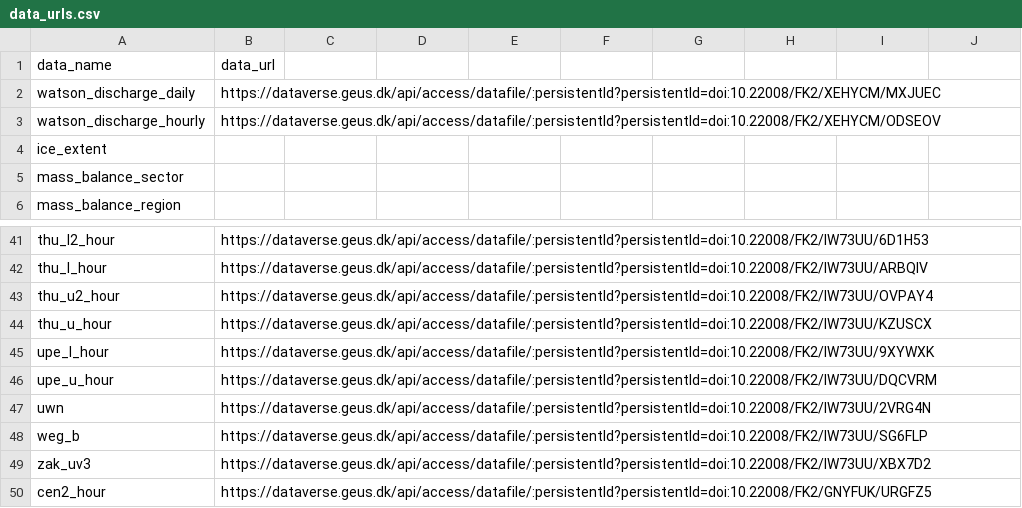
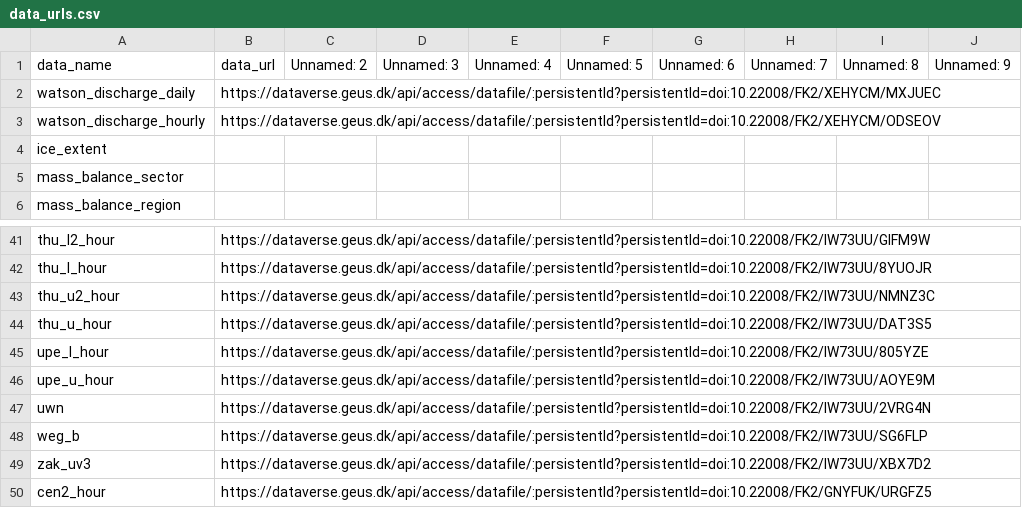
Before and after one commit to GEUS-Glaciology-and-Climate/pypromice, a CSV file: src/pypromice/data_urls.csv, drawn as a sheet; only a part is shown, gaps mark what is left out; the diff covers the shown part only; the diff names each change by its address in the sheet, - before the commit and + after, or states it on an @@ line.

```diff
--- a/src/pypromice/data_urls.csv
+++ b/src/pypromice/data_urls.csv
-C1: (empty)
+C1: Unnamed: 2
-D1: (empty)
+D1: Unnamed: 3
-E1: (empty)
+E1: Unnamed: 4
-F1: (empty)
+F1: Unnamed: 5
-G1: (empty)
+G1: Unnamed: 6
-H1: (empty)
+H1: Unnamed: 7
-I1: (empty)
+I1: Unnamed: 8
-J1: (empty)
+J1: Unnamed: 9
-B41: https://dataverse.geus.dk/api/access/datafile/:persistentId?persistentId=doi:10.22008/FK2/IW73UU/6D1H53
+B41: https://dataverse.geus.dk/api/access/datafile/:persistentId?persistentId=doi:10.22008/FK2/IW73UU/GIFM9W
-B42: https://dataverse.geus.dk/api/access/datafile/:persistentId?persistentId=doi:10.22008/FK2/IW73UU/ARBQIV
+B42: https://dataverse.geus.dk/api/access/datafile/:persistentId?persistentId=doi:10.22008/FK2/IW73UU/8YUOJR
-B43: https://dataverse.geus.dk/api/access/datafile/:persistentId?persistentId=doi:10.22008/FK2/IW73UU/OVPAY4
+B43: https://dataverse.geus.dk/api/access/datafile/:persistentId?persistentId=doi:10.22008/FK2/IW73UU/NMNZ3C
-B44: https://dataverse.geus.dk/api/access/datafile/:persistentId?persistentId=doi:10.22008/FK2/IW73UU/KZUSCX
+B44: https://dataverse.geus.dk/api/access/datafile/:persistentId?persistentId=doi:10.22008/FK2/IW73UU/DAT3S5
-B45: https://dataverse.geus.dk/api/access/datafile/:persistentId?persistentId=doi:10.22008/FK2/IW73UU/9XYWXK
+B45: https://dataverse.geus.dk/api/access/datafile/:persistentId?persistentId=doi:10.22008/FK2/IW73UU/805YZE
-B46: https://dataverse.geus.dk/api/access/datafile/:persistentId?persistentId=doi:10.22008/FK2/IW73UU/DQCVRM
+B46: https://dataverse.geus.dk/api/access/datafile/:persistentId?persistentId=doi:10.22008/FK2/IW73UU/AOYE9M
```
Also changed, not shown: 28 edited cells elsewhere in this file.
